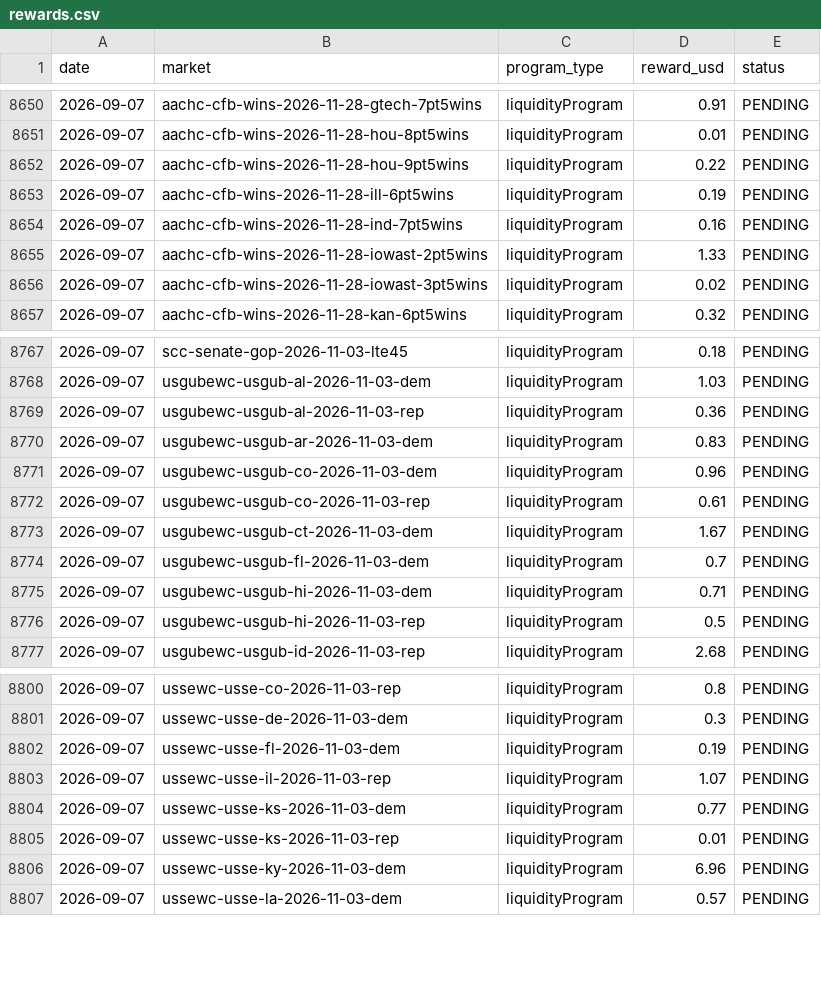
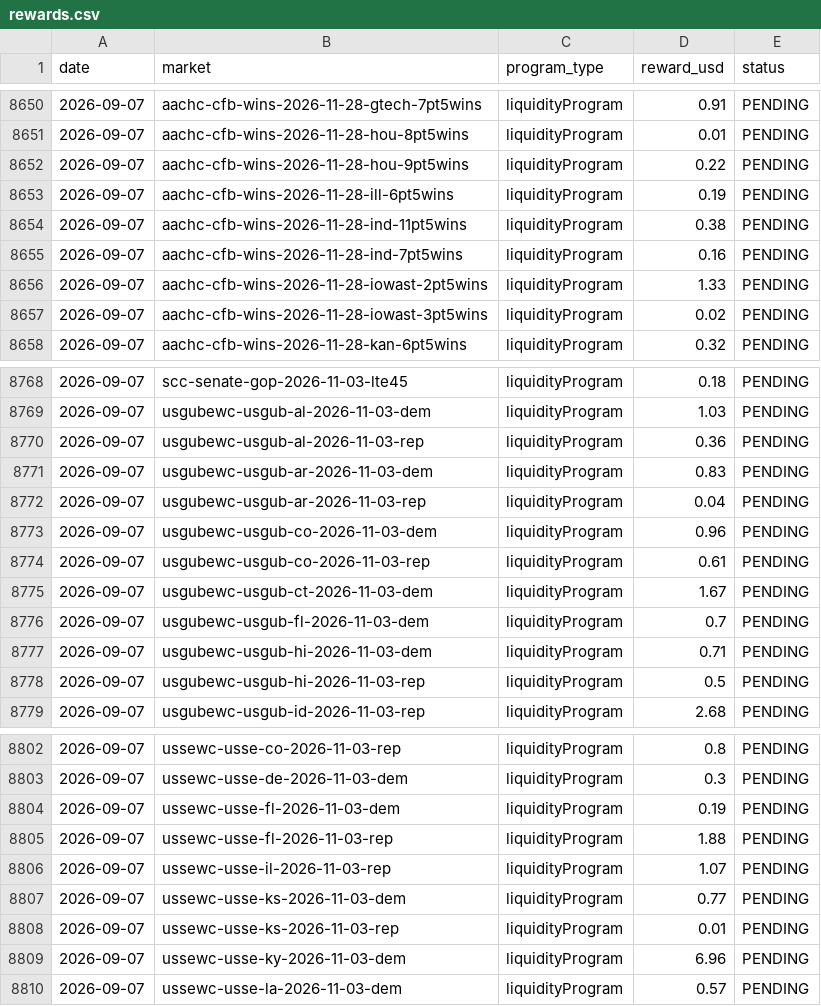
Before and after one commit to wfco223/Liquidity-rewards, a CSV file: data/rewards.csv, drawn as a sheet; only a part is shown, gaps mark what is left out; the diff names each change by its address in the sheet, - before the commit and + after, or states it on an @@ line.

Commit message:
Update rewards.csv [skip ci]

```diff
--- a/data/rewards.csv
+++ b/data/rewards.csv
+row 8654: 2026-09-07 | aachc-cfb-wins-2026-11-28-ind-11pt5wins | liquidityProgram | 0.38 | PENDING
+row 8772: 2026-09-07 | usgubewc-usgub-ar-2026-11-03-rep | liquidityProgram | 0.04 | PENDING
+row 8805: 2026-09-07 | ussewc-usse-fl-2026-11-03-rep | liquidityProgram | 1.88 | PENDING
```
